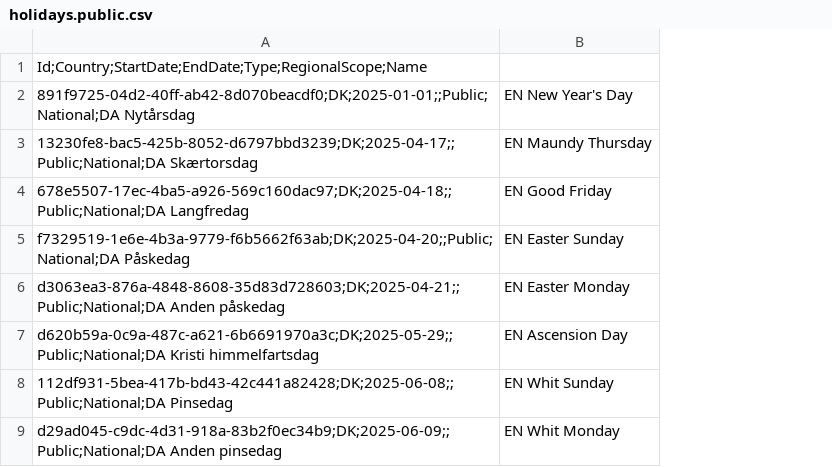
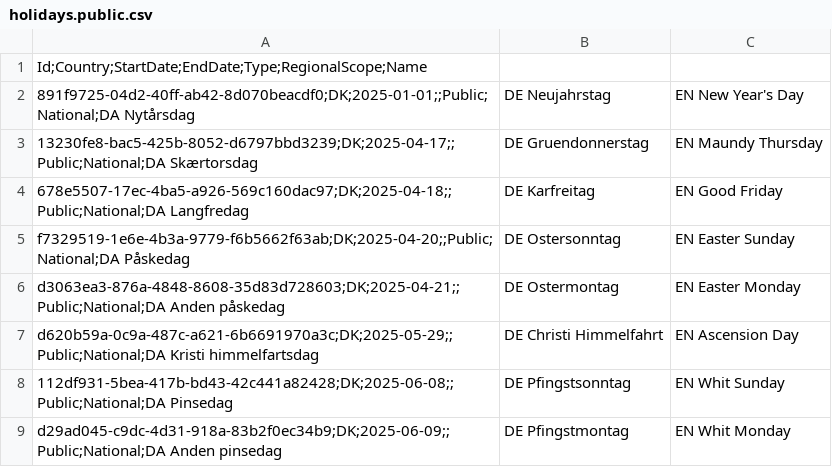
Before and after one commit to openpotato/openholidaysapi.data, a CSV file: src/dk/holidays/holidays.public.csv, drawn as a sheet; only a part is shown; the diff names each change by its address in the sheet, - before the commit and + after, or states it on an @@ line.

Commit message:
Add and normalize Denmark holiday datasets
Adds Denmark to the README country coverage list and updates DK public holiday records to include German (DE) translations alongside Danish and English names for 2025–2035. It also migrates `src/dk/subdivisions.csv` to the standardized subdivision schema (country/ISO codes, multilingual category/name fields, official language, and parent columns) for consistency with the repository format.

```diff
--- a/src/dk/holidays/holidays.public.csv
+++ b/src/dk/holidays/holidays.public.csv
+column B, rows 2-9: DE Neujahrstag | DE Gruendonnerstag | DE Karfreitag | DE Ostersonntag | DE Ostermontag | DE Christi Himmelfahrt | DE Pfingstsonntag | DE Pfingstmontag
```
Also changed, not shown: src/dk/subdivisions.csv, 1 other file.
